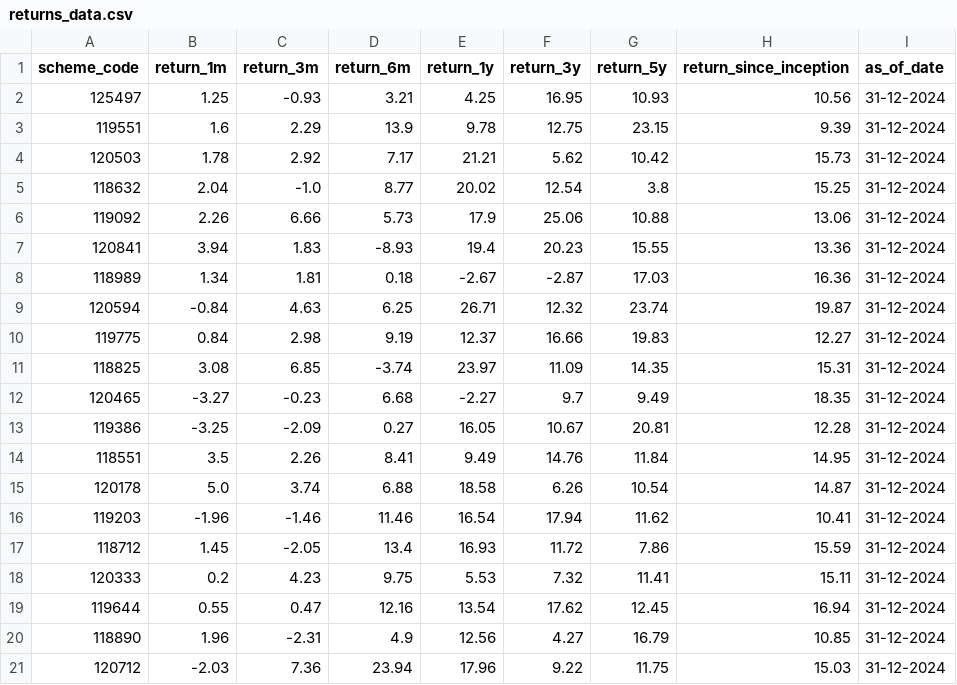
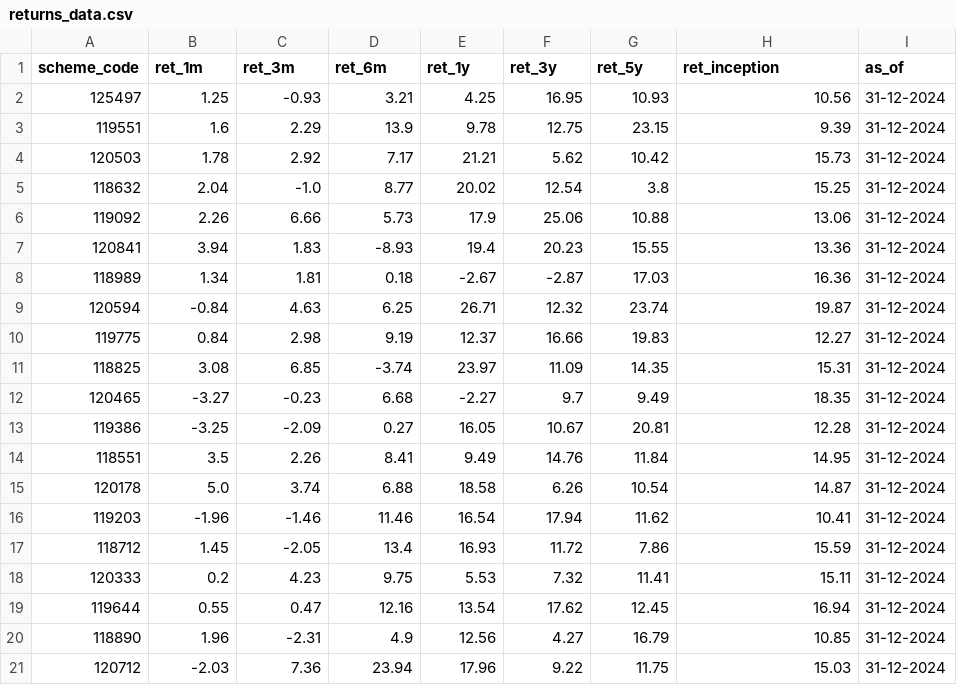
Before and after one commit to JASWANTH1726/mf-analysis, a CSV file: data/raw/returns_data.csv, drawn as a sheet.

```diff
--- a/data/raw/returns_data.csv
+++ b/data/raw/returns_data.csv
@@ -1,2 +1,2 @@
-scheme_code,return_1m,return_3m,return_6m,return_1y,return_3y,return_5y,return_since_inception,as_of_date
+scheme_code,ret_1m,ret_3m,ret_6m,ret_1y,ret_3y,ret_5y,ret_inception,as_of
 125497,1.25,-0.93,3.21,4.25,16.95,10.93,10.56,31-12-2024
```
Also changed, not shown: data/raw/expense_ratio.csv, data/raw/fund_manager.csv, 8 other files.
